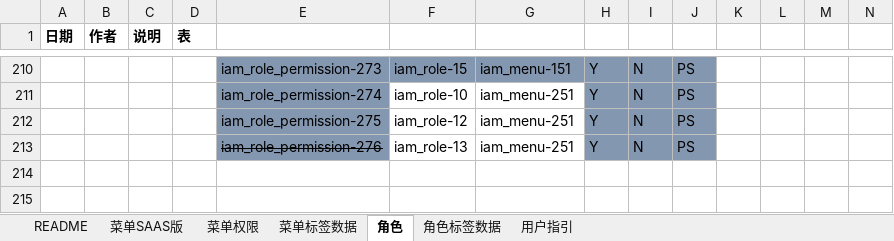
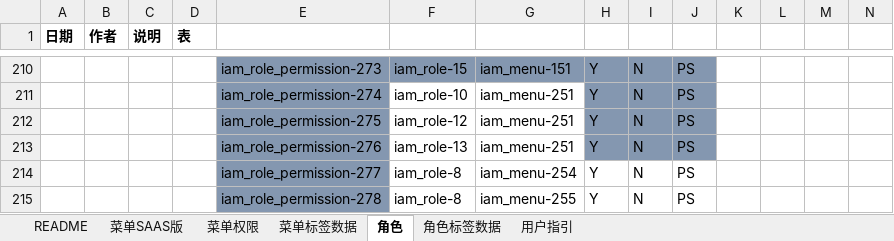
Before and after one commit to open-hand/choerodon-iam, an Excel workbook: src/main/resources/script/db/init-data/hzero_platform/hzero_platform/choerodon-iam-menu-user-role-label.xlsx, sheet 角色, drawn as a sheet; only a part is shown, gaps mark what is left out; values as stored, in another font and other column widths than the file's, no borders; rows hold the shown columns only; the diff names each change by its address in the sheet, - before the commit and + after, or states it on an @@ line.

Commit message:
[FIX] 修改多语言choerodon-iam-menu-user-role-label.xlsx文件。

```diff
--- a/src/main/resources/script/db/init-data/hzero_platform/hzero_platform/choerodon-iam-menu-user-role-label.xlsx (sheet 角色)
+++ b/src/main/resources/script/db/init-data/hzero_platform/hzero_platform/choerodon-iam-menu-user-role-label.xlsx (sheet 角色)
-E213 strikethrough: on
+E213 strikethrough: off
+row 214:  |  |  |  | iam_role_permission-277 | iam_role-8 | iam_menu-254 | Y | N | PS
+row 215:  |  |  |  | iam_role_permission-278 | iam_role-8 | iam_menu-255 | Y | N | PS
```
Also changed, not shown: sheet 菜单SAAS版, sheet 菜单权限, sheet 菜单标签数据.
